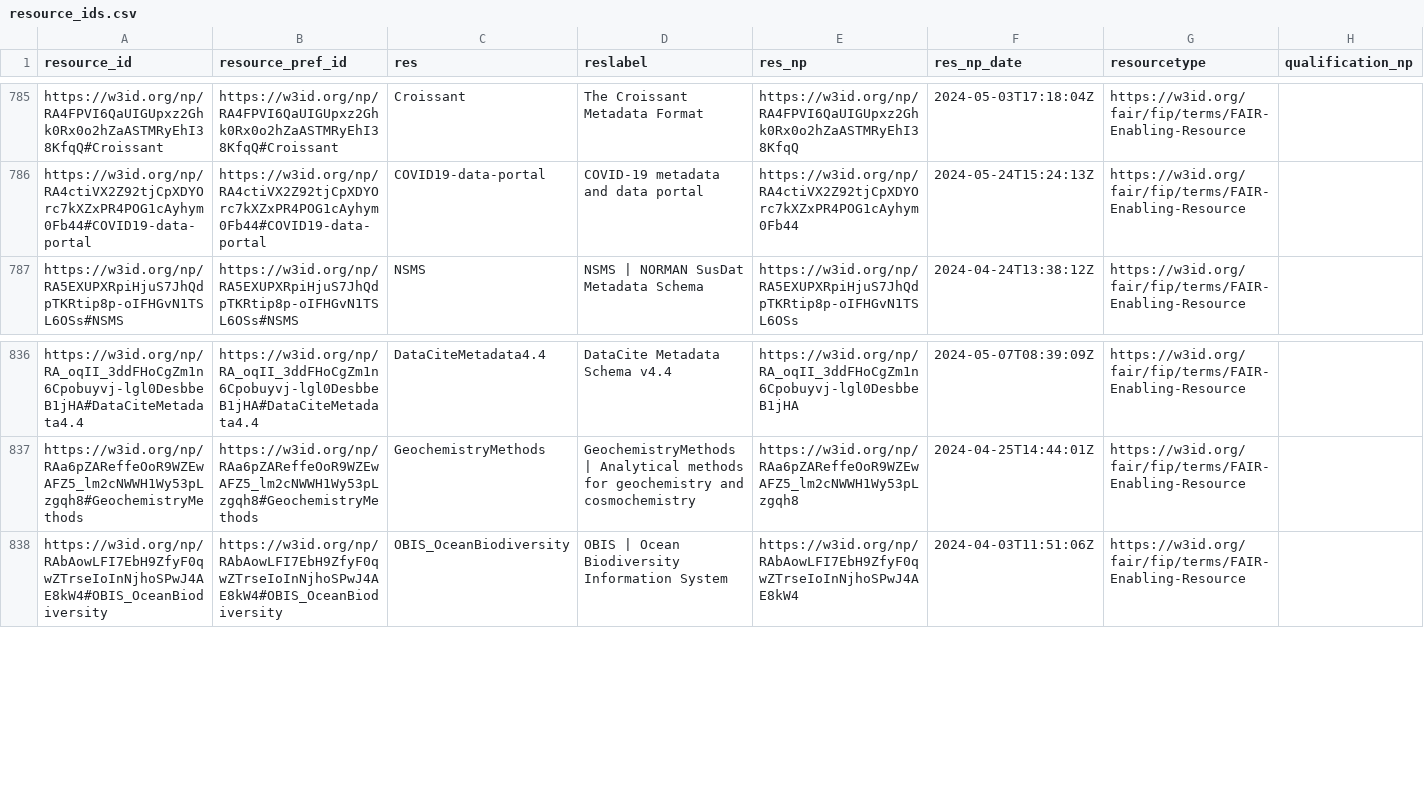
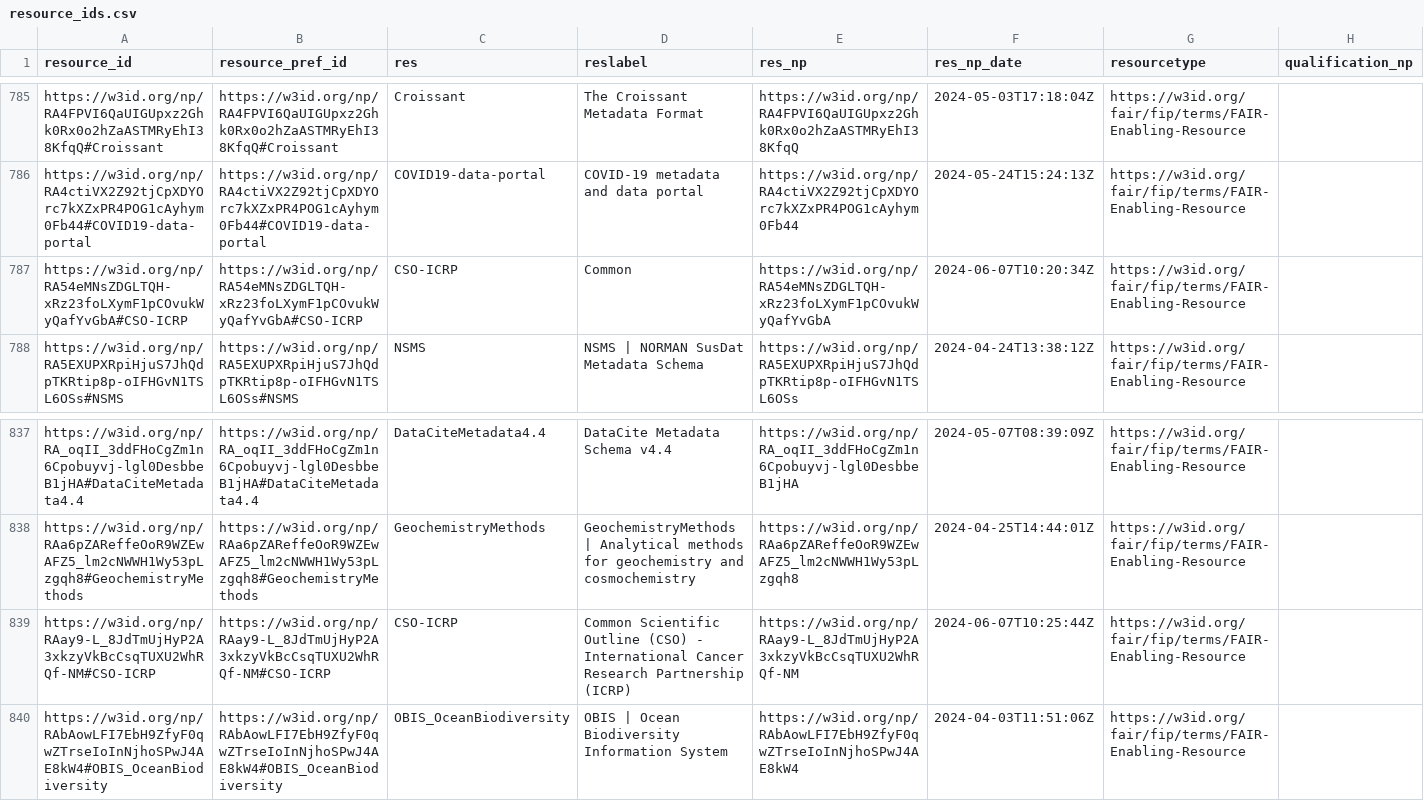
Before and after one commit to peta-pico/dsw-nanopub-api, a CSV file: tables/resource_ids.csv, drawn as a sheet; only a part is shown, gaps mark what is left out; the diff names each change by its address in the sheet, - before the commit and + after, or states it on an @@ line.

Commit message:
Add tables

```diff
--- a/tables/resource_ids.csv
+++ b/tables/resource_ids.csv
+row 787: https://w3id.org/np/RA54eMNsZDGLTQH-xRz23foLXymF1pCOvukWyQafYvGbA#CSO-ICRP | https://w3id.org/np/RA54eMNsZDGLTQH-xRz23foLXymF1pCOvukWyQafYvGbA#CSO-ICRP | CSO-ICRP | Common | https://w3id.org/np/RA54eMNsZDGLTQH-xRz23foLXymF1pCOvukWyQafYvGbA | 2024-06-07T10:20:34Z | https://w3id.org/fair/fip/terms/FAIR-Enabling-Resource
+row 839: https://w3id.org/np/RAay9-L_8JdTmUjHyP2A3xkzyVkBcCsqTUXU2WhRQf-NM#CSO-ICRP | https://w3id.org/np/RAay9-L_8JdTmUjHyP2A3xkzyVkBcCsqTUXU2WhRQf-NM#CSO-ICRP | CSO-ICRP | Common Scientific Outline (CSO) - International Cancer Research Partnership (ICRP) | https://w3id.org/np/RAay9-L_8JdTmUjHyP2A3xkzyVkBcCsqTUXU2WhRQf-NM | 2024-06-07T10:25:44Z | https://w3id.org/fair/fip/terms/FAIR-Enabling-Resource
```
